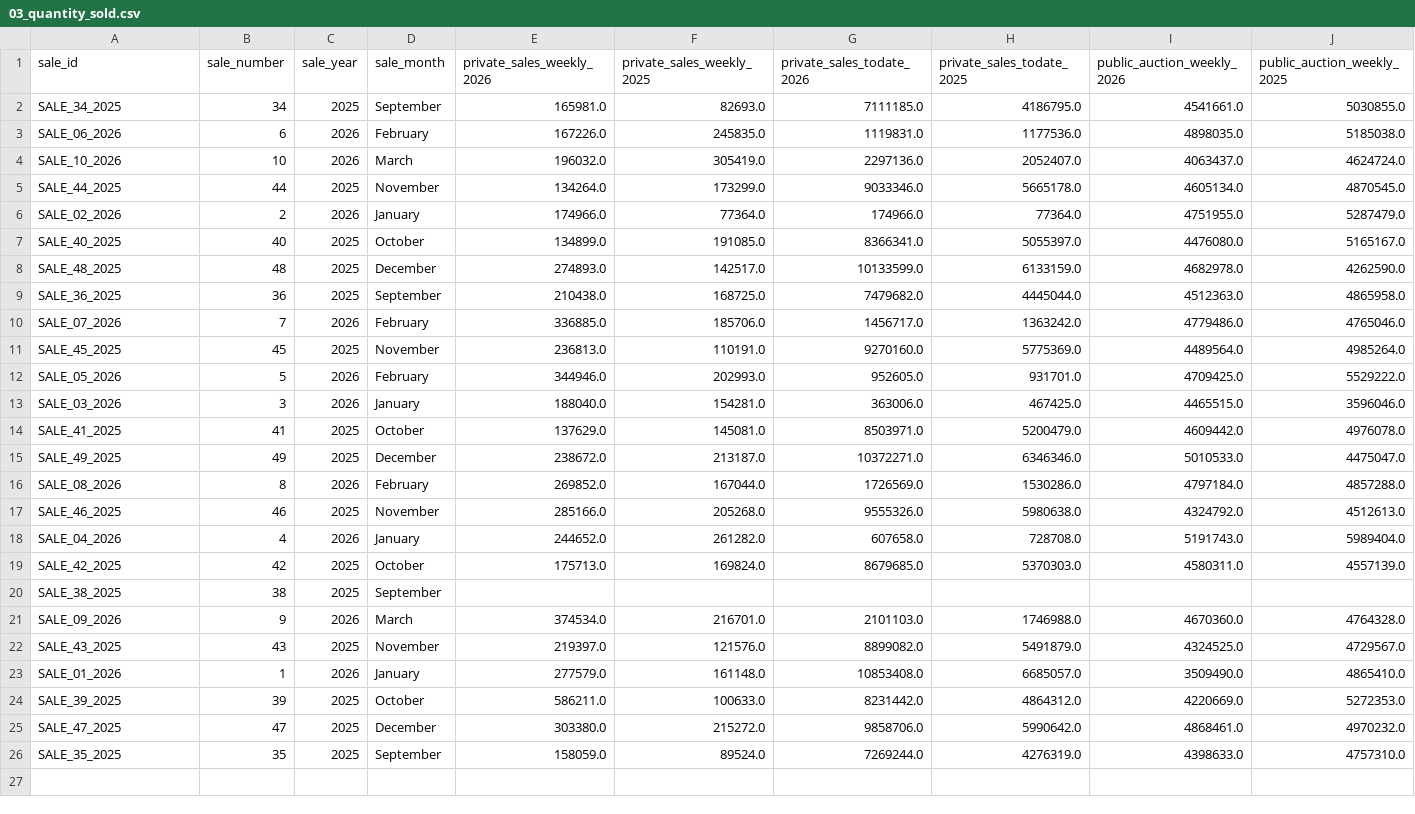
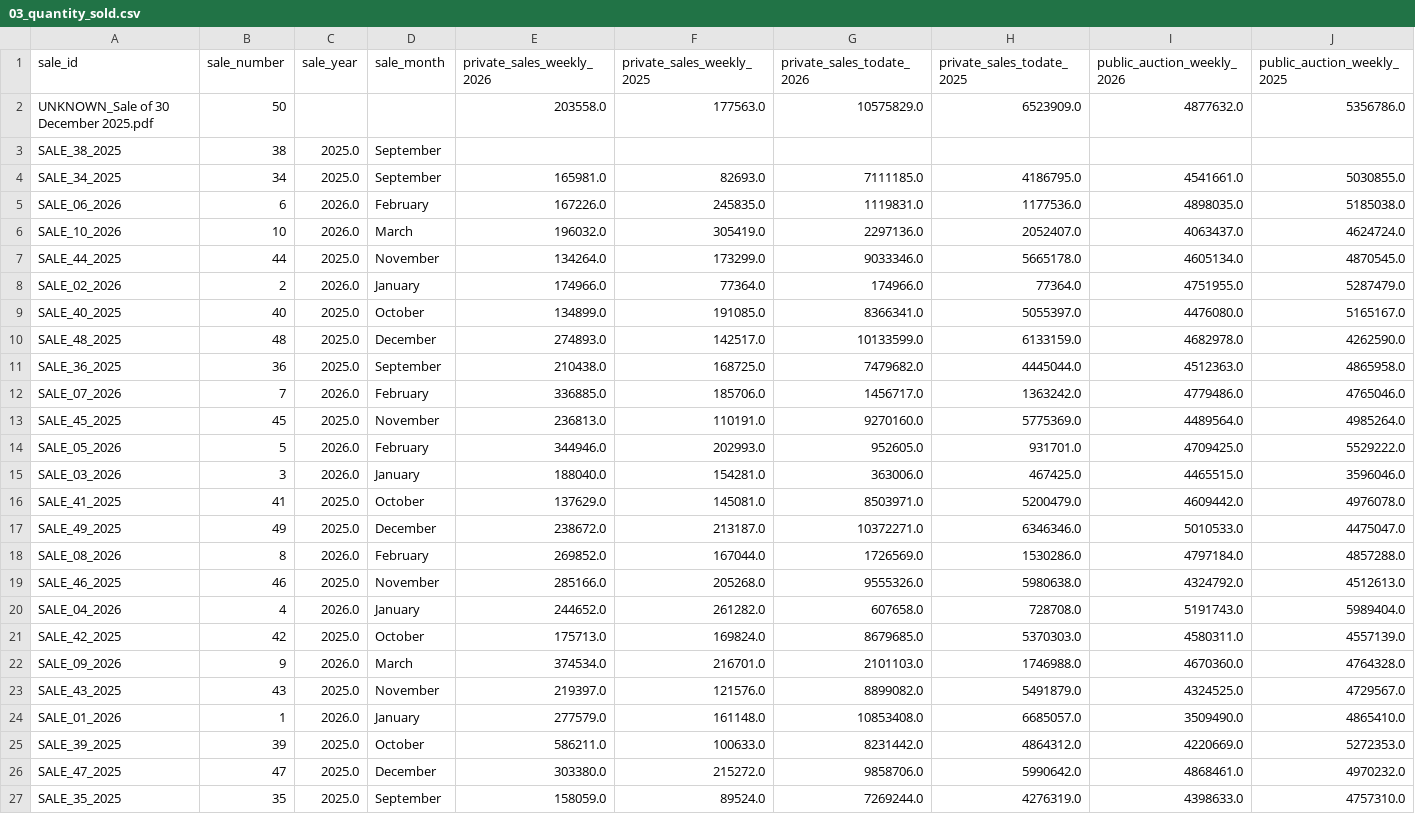
Before and after one commit to hesandism/data-analysis-for-tea-industry, a CSV file: data/interim/03_quantity_sold.csv, drawn as a sheet; only a part is shown; removed rows and columns are numbered as before the commit, all else as after; rows hold the shown columns only; the diff names each change by its address in the sheet, - before the commit and + after, or states it on an @@ line.

Commit message:
Update dataset and figures

```diff
--- a/data/interim/03_quantity_sold.csv
+++ b/data/interim/03_quantity_sold.csv
+row 2: UNKNOWN_Sale of 30 December 2025.pdf | 50 |  |  | 203558.0 | 177563.0 | 10575829.0 | 6523909.0 | 4877632.0 | 5356786.0
+row 3: SALE_38_2025 | 38 | 2025.0 | September
-C4 (sale_year): 2025
+C4 (sale_year): 2025.0
-C5:C6 (sale_year): 2026
+C5:C6 (sale_year): 2026.0
-C7 (sale_year): 2025
+C7 (sale_year): 2025.0
-C8 (sale_year): 2026
+C8 (sale_year): 2026.0
-C9:C11 (sale_year): 2025
+C9:C11 (sale_year): 2025.0
-C12 (sale_year): 2026
+C12 (sale_year): 2026.0
-C13 (sale_year): 2025
+C13 (sale_year): 2025.0
-C14:C15 (sale_year): 2026
+C14:C15 (sale_year): 2026.0
-C16:C17 (sale_year): 2025
+C16:C17 (sale_year): 2025.0
-C18 (sale_year): 2026
+C18 (sale_year): 2026.0
-C19 (sale_year): 2025
+C19 (sale_year): 2025.0
-C20 (sale_year): 2026
+C20 (sale_year): 2026.0
-C21 (sale_year): 2025
+C21 (sale_year): 2025.0
-row 20: SALE_38_2025 | 38 | 2025 | September
-C22 (sale_year): 2026
+C22 (sale_year): 2026.0
-C23 (sale_year): 2025
+C23 (sale_year): 2025.0
-C24 (sale_year): 2026
+C24 (sale_year): 2026.0
-C25:C27 (sale_year): 2025
+C25:C27 (sale_year): 2025.0
```
Also changed, not shown: data/interim/08_column_dictionary.csv, 8 other files.
